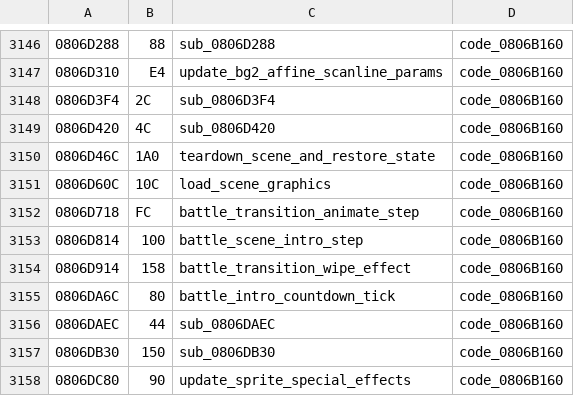
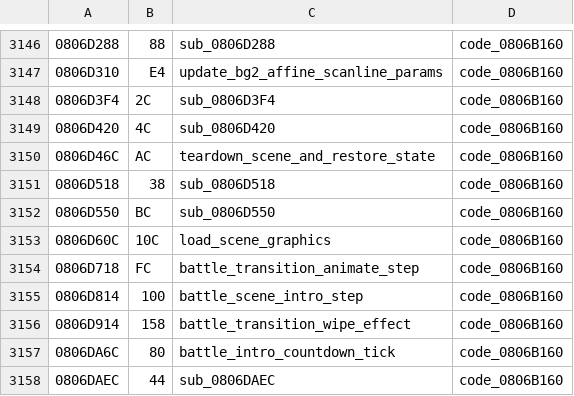
Before and after one commit to rommerhacks/medabots-rokusho, a TSV file: config/functions.tsv, drawn as a sheet; only a part is shown, gaps mark what is left out; the shorter side is filled out with more unchanged rows.

```diff
--- a/config/functions.tsv
+++ b/config/functions.tsv
@@ -3149,3 +3149,5 @@
 0806D420	4C	sub_0806D420	code_0806B160
-0806D46C	1A0	teardown_scene_and_restore_state	code_0806B160
+0806D46C	AC	teardown_scene_and_restore_state	code_0806B160
+0806D518	38	sub_0806D518	code_0806B160
+0806D550	BC	sub_0806D550	code_0806B160
 0806D60C	10C	load_scene_graphics	code_0806B160
```
Also changed, not shown: 19 other files.
